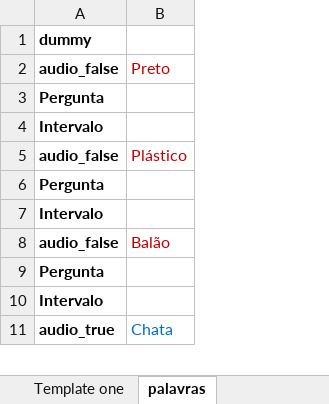
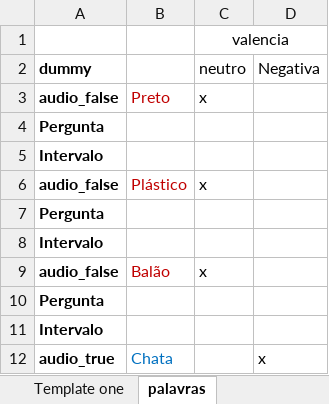
Before and after one commit to neuroimagem-pucrs/VIVA, an Excel workbook: PREPROC/timing/Timing for Data Analysis_falsas mem.xlsx, sheet palavras, drawn as a sheet; only a part is shown; values as stored, in another font and other column widths than the file's, no borders; addresses are those after the commit; the diff names each change by its address in the sheet, - before the commit and + after, or states it on an @@ line.

```diff
--- a/PREPROC/timing/Timing for Data Analysis_falsas mem.xlsx (sheet palavras)
+++ b/PREPROC/timing/Timing for Data Analysis_falsas mem.xlsx (sheet palavras)
+column C (neutro), rows 3-9: x |  |  | x |  |  | x
+column D (Negativa), row 12: x
+row 1:  |  | valencia
```
Also changed, not shown: sheet Template one, formulas that keep their value, PREPROC/timing/._Timing for Data Analysis_falsas mem.xlsx, 8 other files.
